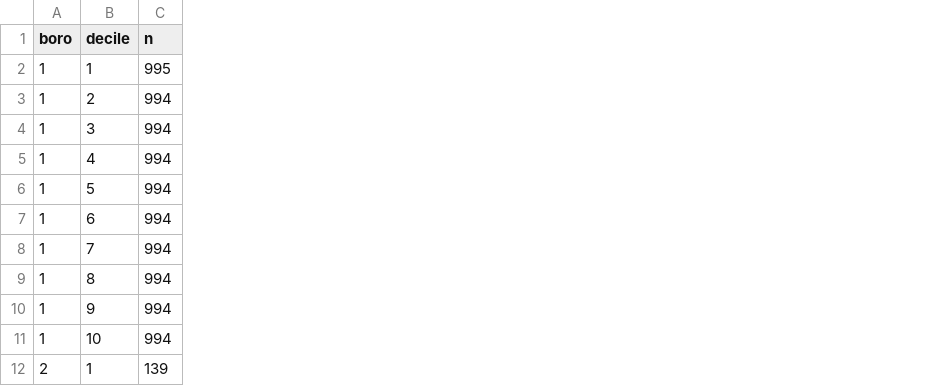
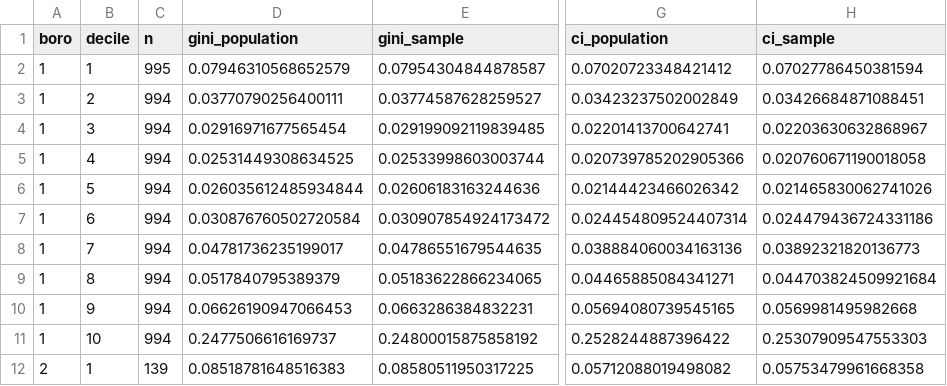
Before and after one commit to nycdepartmentoffinance/nycdepartmentoffinance.github.io, a CSV file: models/data/Coop/equality_metrics_boro_decile.csv, drawn as a sheet; only a part is shown, gaps mark what is left out; the diff names each change by its address in the sheet, - before the commit and + after, or states it on an @@ line.

Commit message:
updated metrics

```diff
--- a/models/data/Coop/equality_metrics_boro_decile.csv
+++ b/models/data/Coop/equality_metrics_boro_decile.csv
+column D (gini_population), rows 2-12: 0.07946310568652579 | 0.03770790256400111 | 0.02916971677565454 | 0.02531449308634525 | 0.026035612485934844 | 0.030876760502720584 | 0.04781736235199017 | 0.0517840795389379 | 0.06626190947066453 | 0.2477506616169737 | 0.08518781648516383
+column E (gini_sample), rows 2-12: 0.07954304844878587 | 0.03774587628259527 | 0.029199092119839485 | 0.02533998603003744 | 0.02606183163244636 | 0.030907854924173472 | 0.04786551679544635 | 0.05183622866234065 | 0.0663286384832231 | 0.24800015875858192 | 0.08580511950317225
+column G (ci_population), rows 2-12: 0.07020723348421412 | 0.03423237502002849 | 0.02201413700642741 | 0.020739785202905366 | 0.02144423466026342 | 0.024454809524407314 | 0.038884060034163136 | 0.04465885084341271 | 0.05694080739545165 | 0.2528244887396422 | 0.05712088019498082
+column H (ci_sample), rows 2-12: 0.07027786450381594 | 0.03426684871088451 | 0.02203630632868967 | 0.020760671190018058 | 0.021465830062741026 | 0.024479436724331186 | 0.03892321820136773 | 0.044703824509921684 | 0.0569981495982668 | 0.25307909547553303 | 0.05753479961668358
```
Also changed, not shown: 2 other files.
